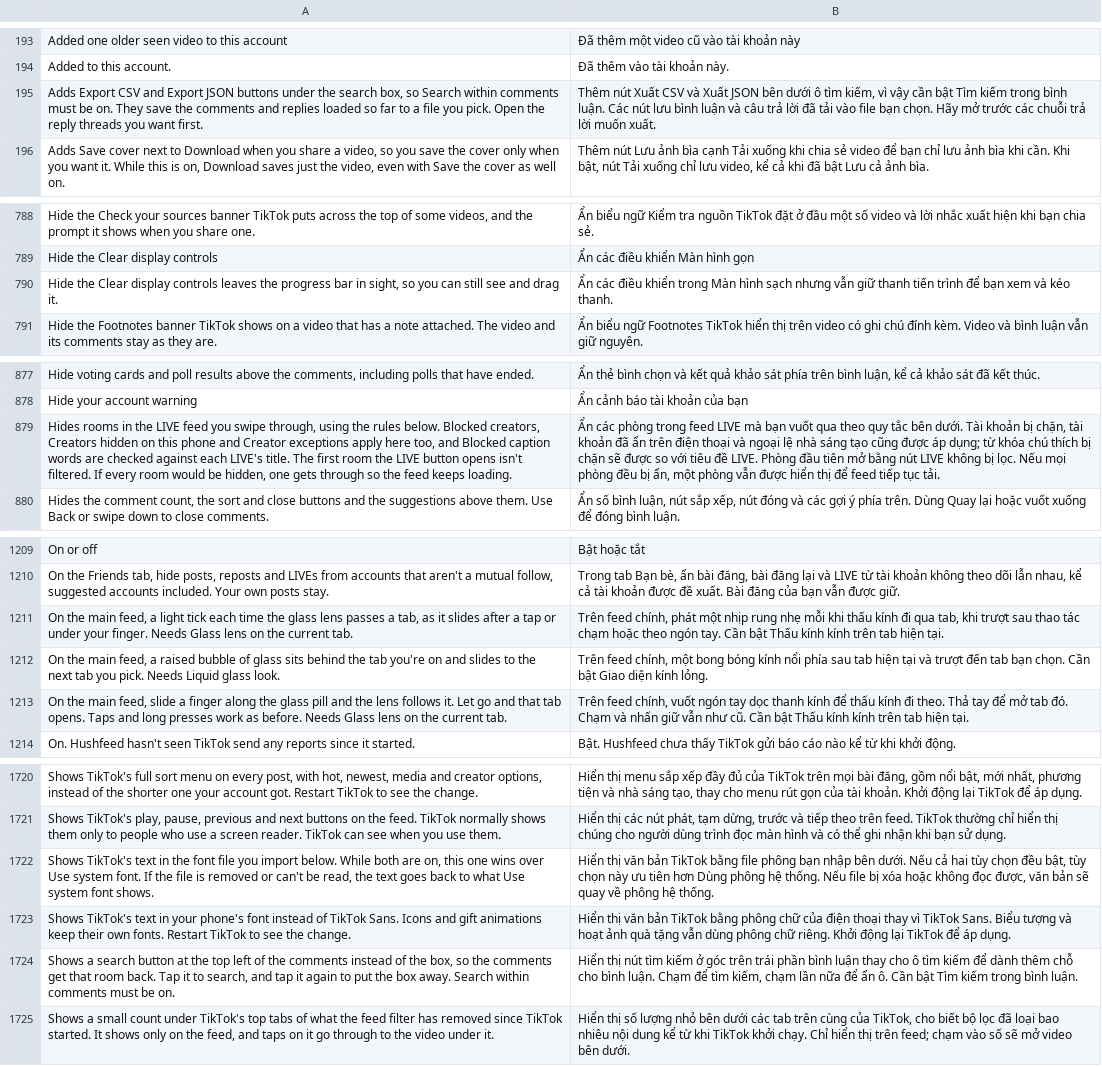
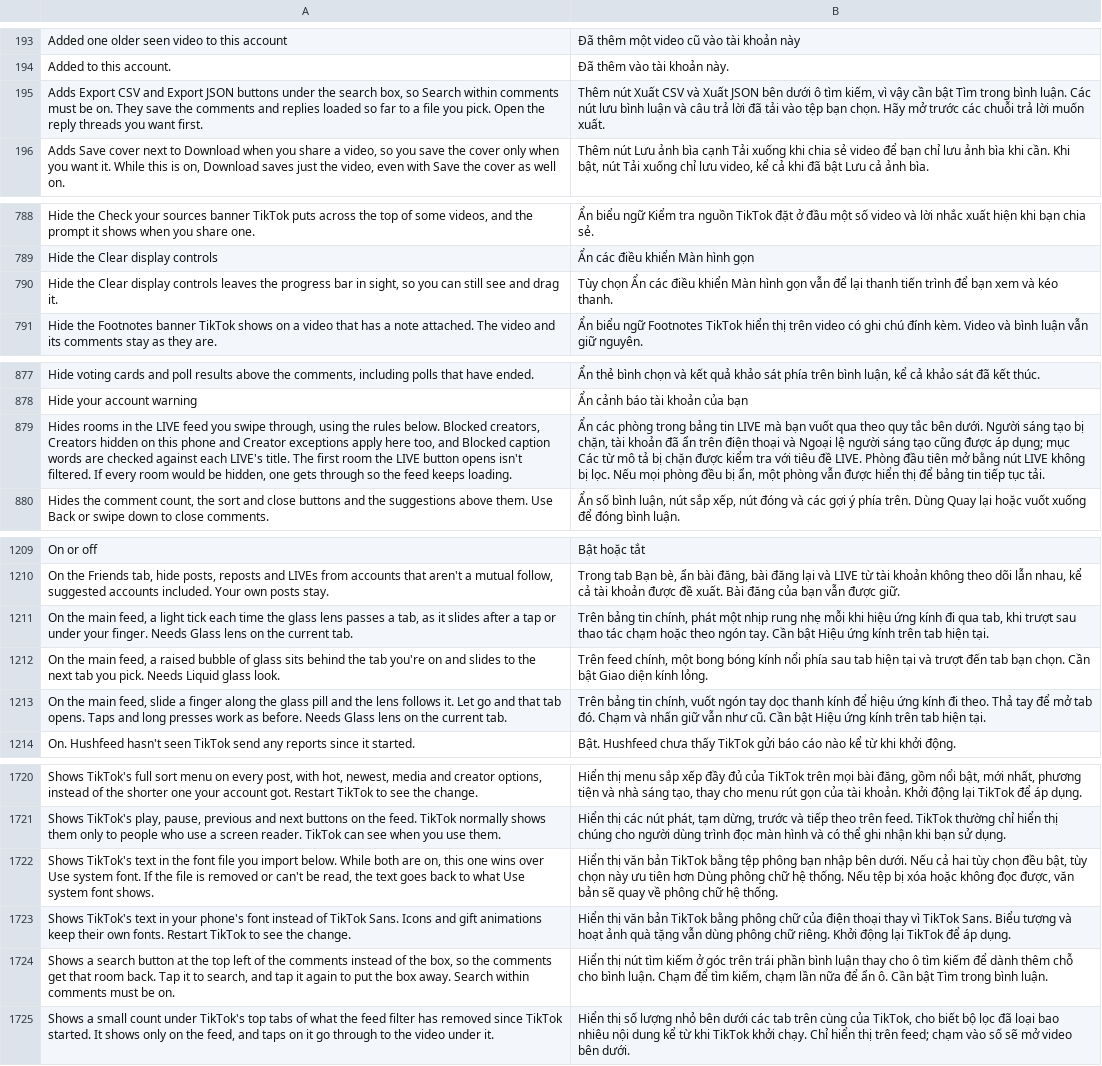
Before and after one commit to boydcbn/HushFeed, a TSV file: extensions/tiktok/src/main/l10n/vi.tsv, drawn as a sheet; only a part is shown, gaps mark what is left out; the diff covers the shown part only; the diff names each change by its address in the sheet, - before the commit and + after, or states it on an @@ line.

Commit message:
i18n: align Vietnamese setting summaries with row titles

```diff
--- a/extensions/tiktok/src/main/l10n/vi.tsv
+++ b/extensions/tiktok/src/main/l10n/vi.tsv
-B195: …bật Tìm kiếm trong bình luận. Các nút lưu bình luận và câu trả lời đã tải vào file bạn chọn.…
+B195: …bật Tìm trong bình luận. Các nút lưu bình luận và câu trả lời đã tải vào tệp bạn chọn.…
-B790: Ẩn các điều khiển trong Màn hình sạch nhưng vẫn giữ thanh tiến…
+B790: Tùy chọn Ẩn các điều khiển Màn hình gọn vẫn để lại thanh tiến…
-B879: …phòng trong feed LIVE mà bạn vuốt qua theo quy tắc bên dưới. Tài khoản bị chặn, tài khoản đã ẩn trên điện thoại và ngoại lệ nhà sáng tạo cũng được áp dụng; từ khóa chú thích bị chặn sẽ được so với tiêu đề LIVE. Phòng đầu tiên mở bằng nút LIVE không bị lọc. Nếu mọi phòng đều bị ẩn, một phòng vẫn được hiển thị để feed tiếp tục…
+B879: …phòng trong bảng tin LIVE mà bạn vuốt qua theo quy tắc bên dưới. Người sáng tạo bị chặn, tài khoản đã ẩn trên điện thoại và Ngoại lệ người sáng tạo cũng được áp dụng; mục Các từ mô tả bị chặn được kiểm tra với tiêu đề LIVE. Phòng đầu tiên mở bằng nút LIVE không bị lọc. Nếu mọi phòng đều bị ẩn, một phòng vẫn được hiển thị để bảng tin tiếp tục…
-B1211: Trên feed chính, phát một nhịp rung nhẹ mỗi khi thấu kính đi qua tab, khi trượt sau thao tác chạm hoặc theo ngón tay. Cần bật Thấu kính kính trên…
+B1211: Trên bảng tin chính, phát một nhịp rung nhẹ mỗi khi hiệu ứng kính đi qua tab, khi trượt sau thao tác chạm hoặc theo ngón tay. Cần bật Hiệu ứng kính trên…
-B1213: Trên feed chính, vuốt ngón tay dọc thanh kính để thấu kính đi theo. Thả tay để mở tab đó. Chạm và nhấn giữ vẫn như cũ. Cần bật Thấu kính kính trên…
+B1213: Trên bảng tin chính, vuốt ngón tay dọc thanh kính để hiệu ứng kính đi theo. Thả tay để mở tab đó. Chạm và nhấn giữ vẫn như cũ. Cần bật Hiệu ứng kính trên…
-B1722: …TikTok bằng file phông bạn nhập bên dưới. Nếu cả hai tùy chọn đều bật, tùy chọn này ưu tiên hơn Dùng phông hệ thống. Nếu file bị xóa hoặc không đọc được, văn bản sẽ quay về phông hệ thống.
+B1722: …TikTok bằng tệp phông bạn nhập bên dưới. Nếu cả hai tùy chọn đều bật, tùy chọn này ưu tiên hơn Dùng phông chữ hệ thống. Nếu tệp bị xóa hoặc không đọc được, văn bản sẽ quay về phông chữ hệ thống.
-B1724: …bật Tìm kiếm trong bình…
+B1724: …bật Tìm trong bình…
```
Also changed, not shown: 3 edited cells elsewhere in this file.
